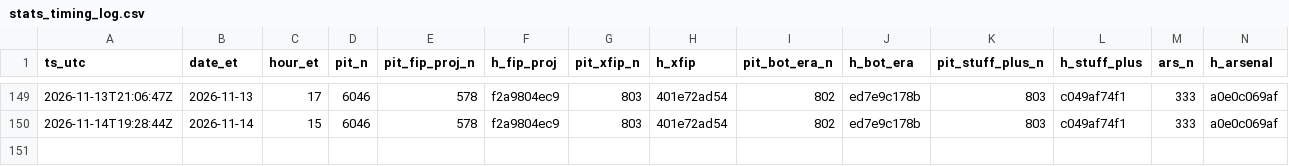
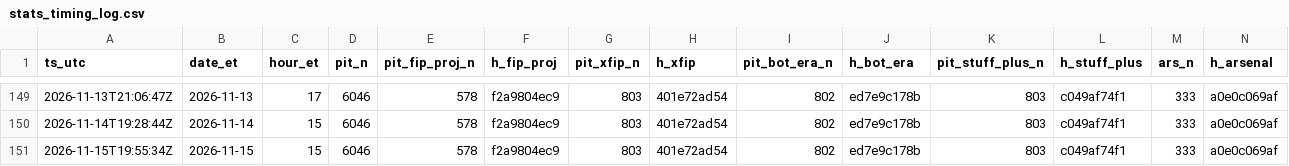
Before and after one commit to szerillo/mlb-tracker, a CSV file: data/stats_timing_log.csv, drawn as a sheet; only a part is shown, gaps mark what is left out; rows hold the shown columns only; the diff names each change by its address in the sheet, - before the commit and + after, or states it on an @@ line.

```diff
--- a/data/stats_timing_log.csv
+++ b/data/stats_timing_log.csv
+row 151: 2026-11-15T19:55:34Z | 2026-11-15 | 15 | 6046 | 578 | f2a9804ec9 | 803 | 401e72ad54 | 802 | ed7e9c178b | 803 | c049af74f1 | 333 | a0e0c069af
```
Also changed, not shown: data/power_eye_2026.csv, 14 other files.
